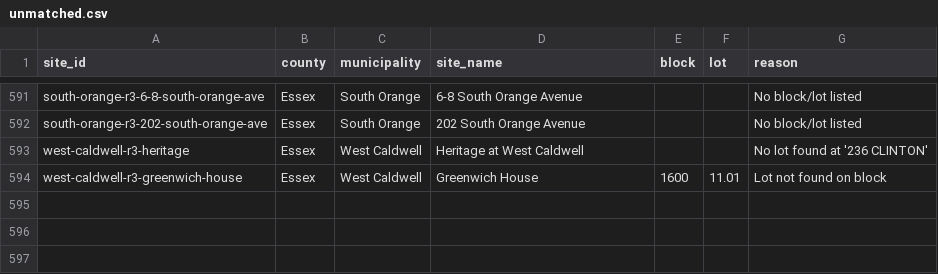
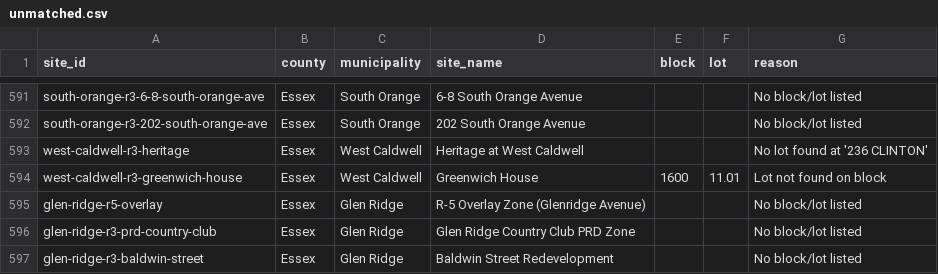
Before and after one commit to nickrogers280-coder/nj-round4-map, a CSV file: docs/data/unmatched.csv, drawn as a sheet; only a part is shown, gaps mark what is left out; the diff names each change by its address in the sheet, - before the commit and + after, or states it on an @@ line.

```diff
--- a/docs/data/unmatched.csv
+++ b/docs/data/unmatched.csv
+row 595: glen-ridge-r5-overlay | Essex | Glen Ridge | R-5 Overlay Zone (Glenridge Avenue) |  |  | No block/lot listed
+row 596: glen-ridge-r3-prd-country-club | Essex | Glen Ridge | Glen Ridge Country Club PRD Zone |  |  | No block/lot listed
+row 597: glen-ridge-r3-baldwin-street | Essex | Glen Ridge | Baldwin Street Redevelopment |  |  | No block/lot listed
```
Also changed, not shown: 2 other files.
